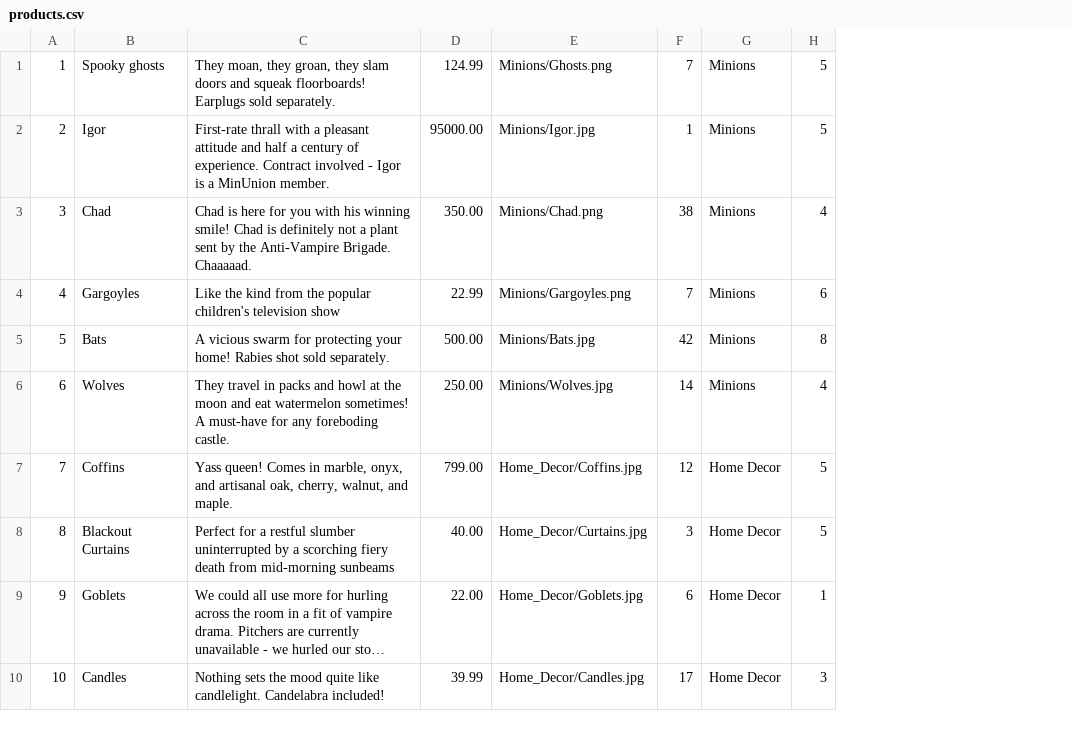
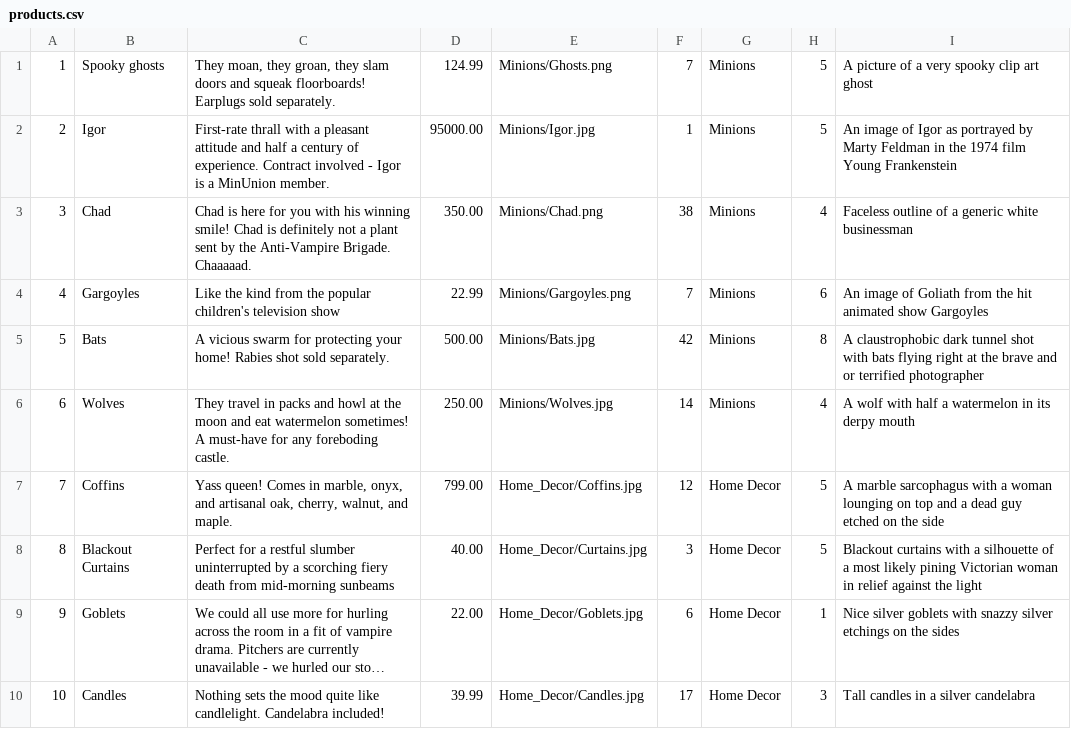
Before and after one commit to mayawang/Vampazon, a CSV file: seed_csvs/products.csv, drawn as a sheet; only a part is shown; long unchanged cells end in …; the diff names each change by its address in the sheet, - before the commit and + after, or states it on an @@ line.

Commit message:
made the vampazon logo image and added alt text to every last one of the products in the seed csv

```diff
--- a/seed_csvs/products.csv
+++ b/seed_csvs/products.csv
+column I, rows 1-10: A picture of a very spooky clip art ghost | An image of Igor as portrayed by Marty Feldman in the 1974 film Young Frankenstein | Faceless outline of a generic white businessman | An image of Goliath from the hit animated show Gargoyles | A claustrophobic dark tunnel shot with bats flying right at the brave and or terrified photographer | A wolf with half a watermelon in its derpy mouth | A marble sarcophagus with a woman lounging on top and a dead guy etched on the side | Blackout curtains with a silhouette of a most likely pining Victorian woman in relief against the light | Nice silver goblets with snazzy silver etchings on the sides | Tall candles in a silver candelabra
```
Also changed, not shown: 1 other file.
